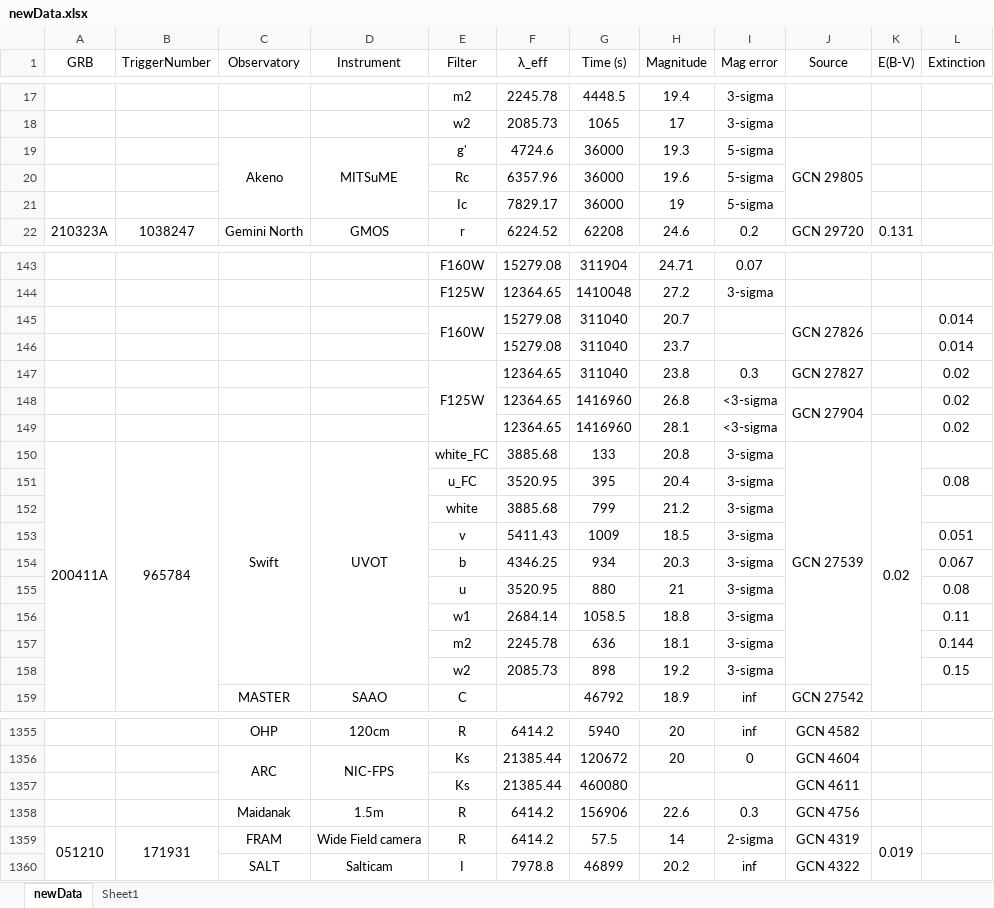
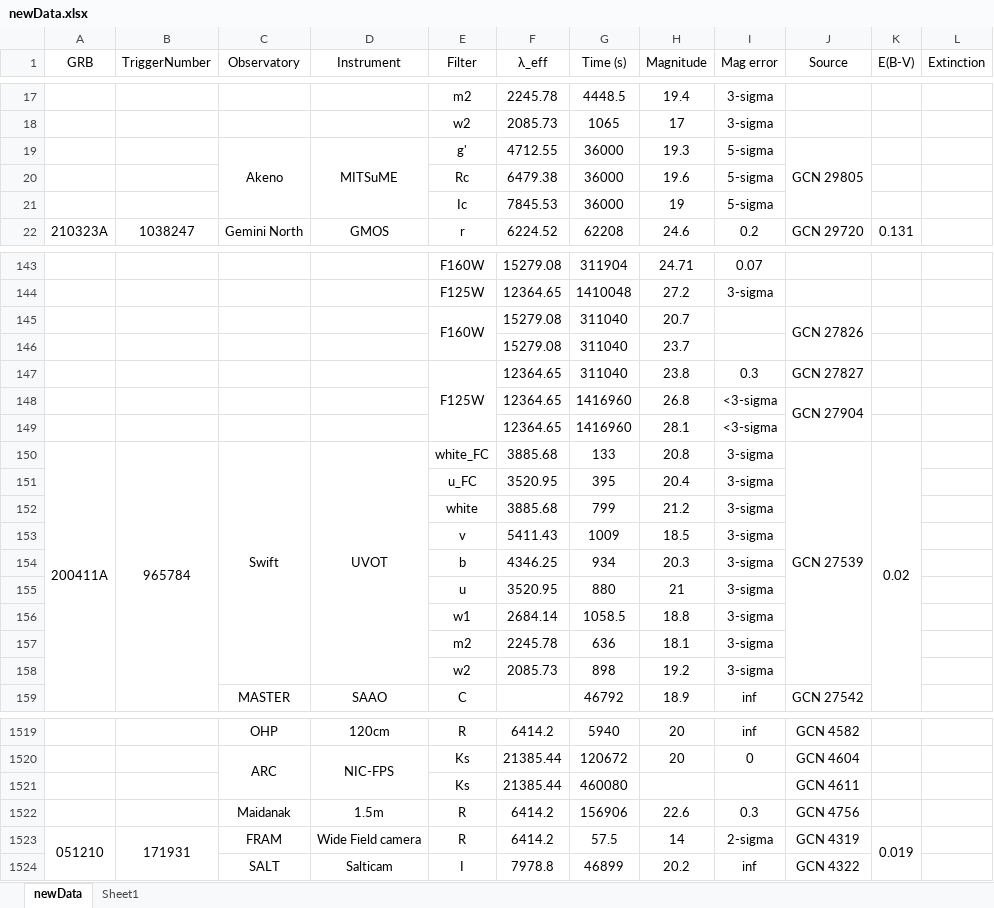
Before and after one commit to cgobat/dark-GRBs, an Excel workbook: data/newData.xlsx, sheet newData, drawn as a sheet; only a part is shown, gaps mark what is left out; values as stored, in another font and other column widths than the file's, no borders; conditional formats not drawn; the diff covers the shown part only; the diff names each change by its address in the sheet, - before the commit and + after, or states it on an @@ line.

```diff
--- a/data/newData.xlsx (sheet newData)
+++ b/data/newData.xlsx (sheet newData)
-F19 (λ_eff): 4724.6
+F19 (λ_eff): 4712.55
-F20 (λ_eff): 6357.96
+F20 (λ_eff): 6479.38
-F21 (λ_eff): 7829.17
+F21 (λ_eff): 7845.53
-L145:L146 (Extinction): 0.014
+L145:L146 (Extinction): (empty)
-L147:L149 (Extinction): 0.02
+L147:L149 (Extinction): (empty)
-L151 (Extinction): 0.08
+L151 (Extinction): (empty)
-L153 (Extinction): 0.051
+L153 (Extinction): (empty)
-L154 (Extinction): 0.067
+L154 (Extinction): (empty)
-L155 (Extinction): 0.08
+L155 (Extinction): (empty)
-L156 (Extinction): 0.11
+L156 (Extinction): (empty)
-L157 (Extinction): 0.144
+L157 (Extinction): (empty)
-L158 (Extinction): 0.15
+L158 (Extinction): (empty)
```
Also changed, not shown: 164 added rows, 25 edited cells and merged cells elsewhere in this sheet, sheet Sheet1, 4 other files.
